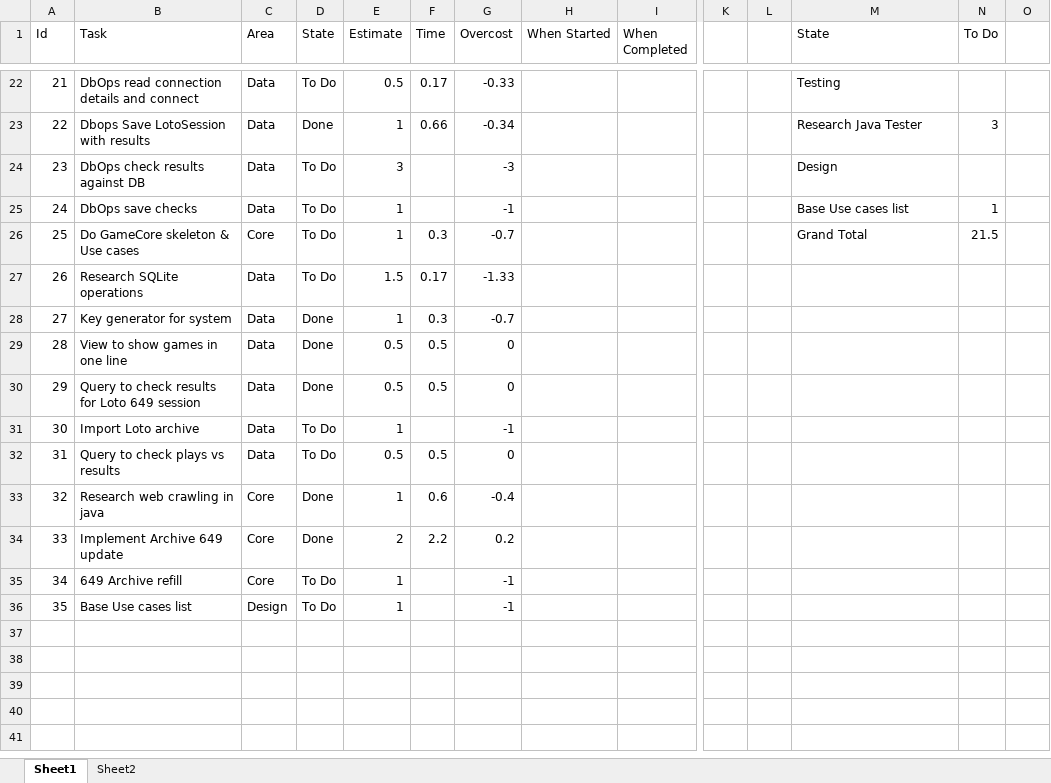
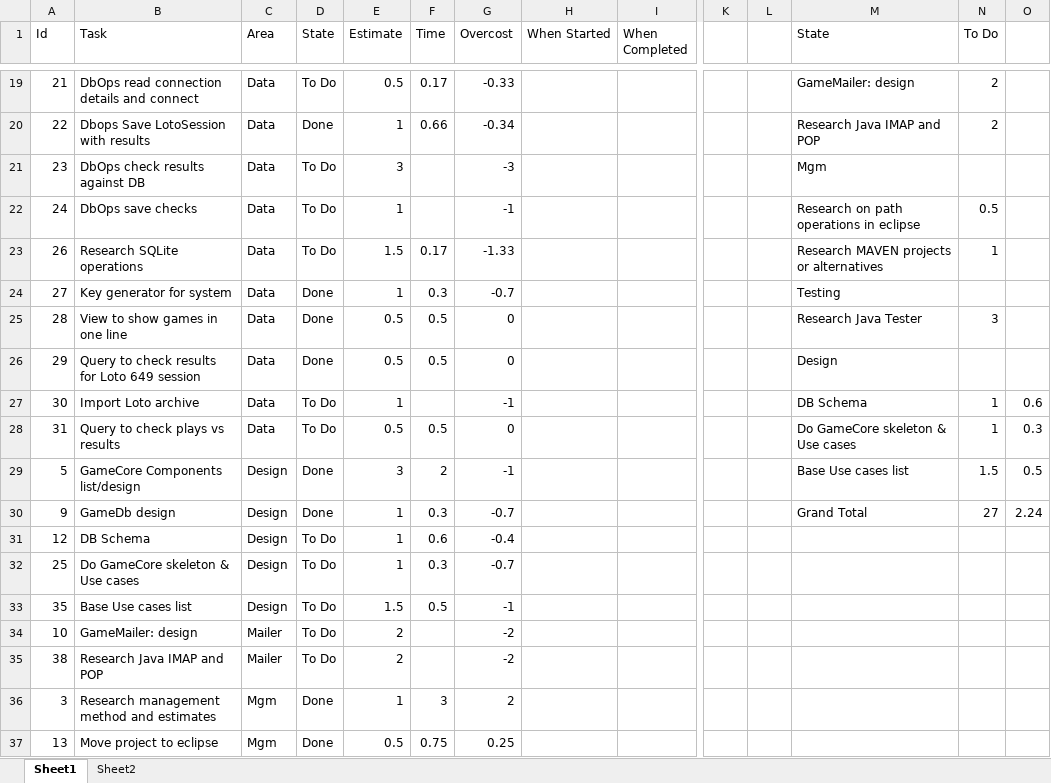
Before and after one commit to acodelib/lotogames, an Excel workbook: Task_Manager.xlsx, sheet Sheet1, drawn as a sheet; only a part is shown, gaps mark what is left out; values as stored, in another font and other column widths than the file's, no borders; conditional formats not drawn; removed rows and columns are numbered as before the commit, all else as after; rows hold the shown columns only; the diff covers the shown part only; the diff names each change by its address in the sheet, - before the commit and + after, or states it on an @@ line.

```diff
--- a/Task_Manager.xlsx (sheet Sheet1)
+++ b/Task_Manager.xlsx (sheet Sheet1)
-M19 (State): Testing
+M19 (State): GameMailer: design
-N19 (To Do): (empty)
+N19 (To Do): 2
-M20 (State): Research Java Tester
+M20 (State): Research Java IMAP and POP
-N20 (To Do): 3
+N20 (To Do): 2
-M21 (State): Design
+M21 (State): Mgm
-M22 (State): Base Use cases list
+M22 (State): Research on path operations in eclipse
-N22 (To Do): 1
+N22 (To Do): 0.5
-row 26: 25 | Do GameCore skeleton & Use cases | Core | To Do | 1 | 0.3 | -0.7 |  |  |  |  | Grand Total | 21.5
-M23 (State): (empty)
+M23 (State): Research MAVEN projects or alternatives
-N23 (To Do): (empty)
+N23 (To Do): 1
-M24 (State): (empty)
+M24 (State): Testing
-M25 (State): (empty)
+M25 (State): Research Java Tester
-N25 (To Do): (empty)
+N25 (To Do): 3
-M26 (State): (empty)
+M26 (State): Design
-M27 (State): (empty)
+M27 (State): DB Schema
-N27:N28 (To Do): (empty)
+N27:N28 (To Do): 1
-O27: (empty)
+O27: 0.6
-M28 (State): (empty)
+M28 (State): Do GameCore skeleton & Use cases
-O28: (empty)
+O28: 0.3
-row 33: 32 | Research web crawling in java | Core | Done | 1 | 0.6 | -0.4
-row 34: 33 | Implement Archive 649 update | Core | Done | 2 | 2.2 | 0.2
-row 35: 34 | 649 Archive refill | Core | To Do | 1 |  | -1
+row 29: 5 | GameCore Components list/design | Design | Done | 3 | 2 | -1 |  |  |  |  | Base Use cases list | 1.5 | 0.5
+row 30: 9 | GameDb design | Design | Done | 1 | 0.3 | -0.7 |  |  |  |  | Grand Total | 27 | 2.24
+row 31: 12 | DB Schema | Design | To Do | 1 | 0.6 | -0.4
+row 32: 25 | Do GameCore skeleton & Use cases | Design | To Do | 1 | 0.3 | -0.7
-E33 (Estimate): 1
+E33 (Estimate): 1.5
-F33 (Time): (empty)
+F33 (Time): 0.5
+row 34: 10 | GameMailer: design | Mailer | To Do | 2 |  | -2
+row 35: 38 | Research Java IMAP and POP | Mailer | To Do | 2 |  | -2
+row 36: 3 | Research management method and estimates | Mgm | Done | 1 | 3 | 2
+row 37: 13 | Move project to eclipse | Mgm | Done | 0.5 | 0.75 | 0.25
```
Also changed, not shown: 9 added rows, 9 removed rows and 19 edited cells elsewhere in this sheet, formulas that keep their value.
